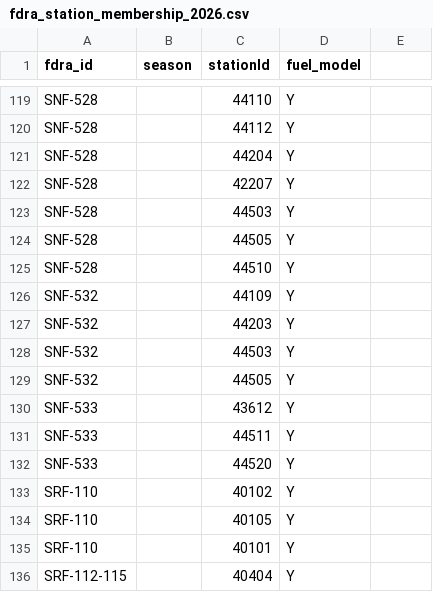
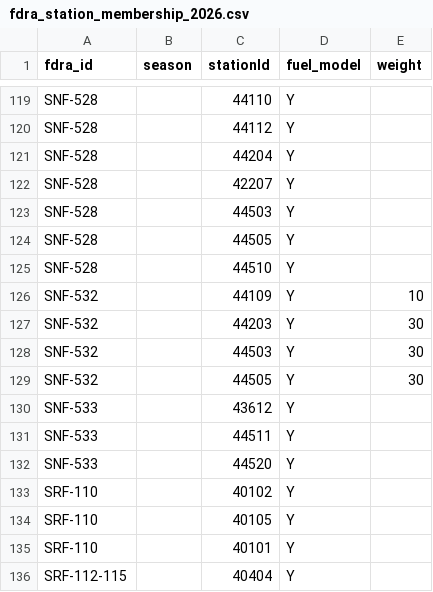
Before and after one commit to shelikes2run/GACC-fire-dashboard, a CSV file: site/fdra_station_membership_2026.csv, drawn as a sheet; only a part is shown, gaps mark what is left out; the diff names each change by its address in the sheet, - before the commit and + after, or states it on an @@ line.

Commit message:
Weighted SIGs (SNF-532 30/30/10/30) across site, Workbench and scorecards

```diff
--- a/site/fdra_station_membership_2026.csv
+++ b/site/fdra_station_membership_2026.csv
-E1: (empty)
+E1: weight
-E126 (weight): (empty)
+E126 (weight): 10
-E127:E129 (weight): (empty)
+E127:E129 (weight): 30
```
Also changed, not shown: 6 other files.
